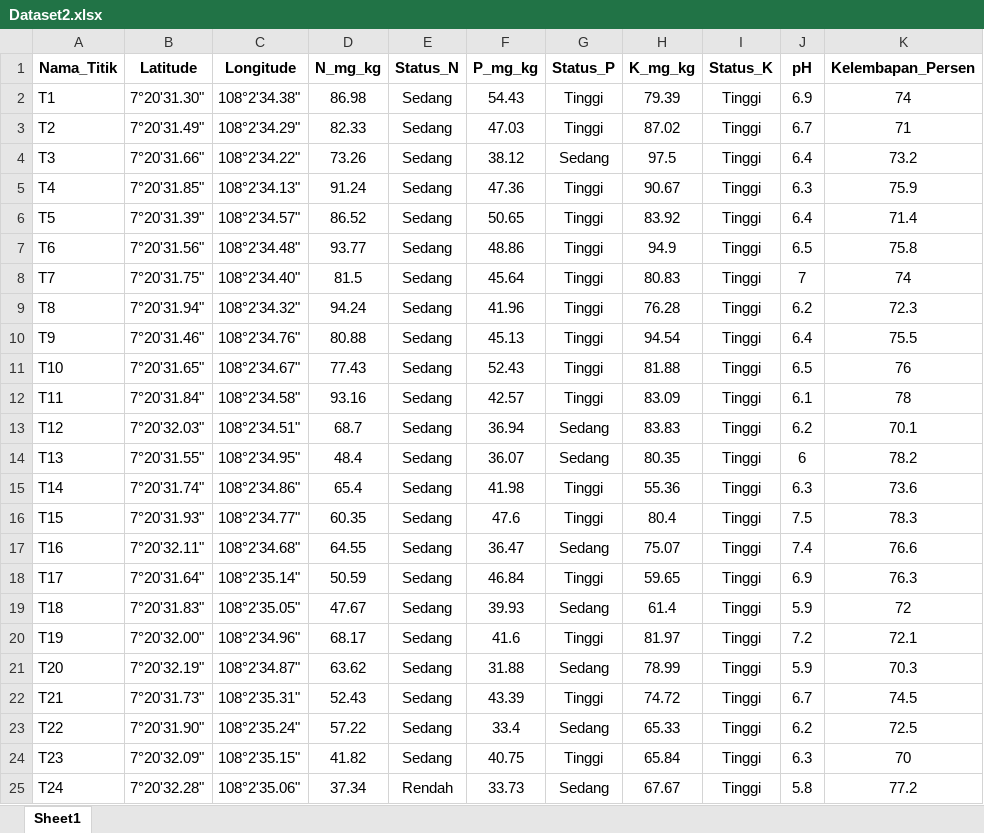
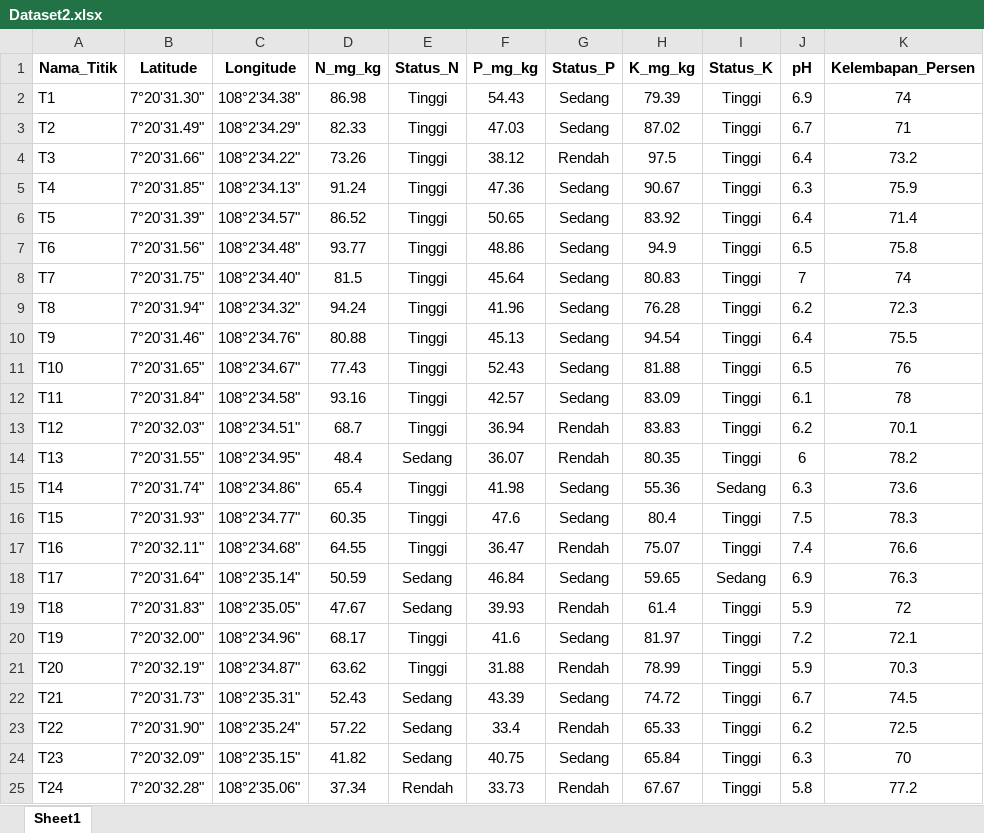
Before and after one commit to supyan1403/Digital-Twin, an Excel workbook: Dataset2.xlsx, sheet Sheet1, drawn as a sheet; only a part is shown; values as stored, in another font and other column widths than the file's, no borders; the diff names each change by its address in the sheet, - before the commit and + after, or states it on an @@ line.

Commit message:
edit status

```diff
--- a/Dataset2.xlsx (sheet Sheet1)
+++ b/Dataset2.xlsx (sheet Sheet1)
-E2:E13 (Status_N): Sedang
+E2:E13 (Status_N): Tinggi
-G2:G3 (Status_P): Tinggi
+G2:G3 (Status_P): Sedang
-G4 (Status_P): Sedang
+G4 (Status_P): Rendah
-G5:G12 (Status_P): Tinggi
+G5:G12 (Status_P): Sedang
-G13:G14 (Status_P): Sedang
+G13:G14 (Status_P): Rendah
-E15:E17 (Status_N): Sedang
+E15:E17 (Status_N): Tinggi
-G15:G16 (Status_P): Tinggi
+G15:G16 (Status_P): Sedang
-I15 (Status_K): Tinggi
+I15 (Status_K): Sedang
-G17 (Status_P): Sedang
+G17 (Status_P): Rendah
-G18 (Status_P): Tinggi
+G18 (Status_P): Sedang
-I18 (Status_K): Tinggi
+I18 (Status_K): Sedang
-G19 (Status_P): Sedang
+G19 (Status_P): Rendah
-E20:E21 (Status_N): Sedang
+E20:E21 (Status_N): Tinggi
-G20 (Status_P): Tinggi
+G20 (Status_P): Sedang
-G21 (Status_P): Sedang
+G21 (Status_P): Rendah
-G22 (Status_P): Tinggi
+G22 (Status_P): Sedang
-G23 (Status_P): Sedang
+G23 (Status_P): Rendah
-G24 (Status_P): Tinggi
+G24 (Status_P): Sedang
-G25 (Status_P): Sedang
+G25 (Status_P): Rendah
```
Also changed, not shown: formulas that keep their value, 10 other files.
